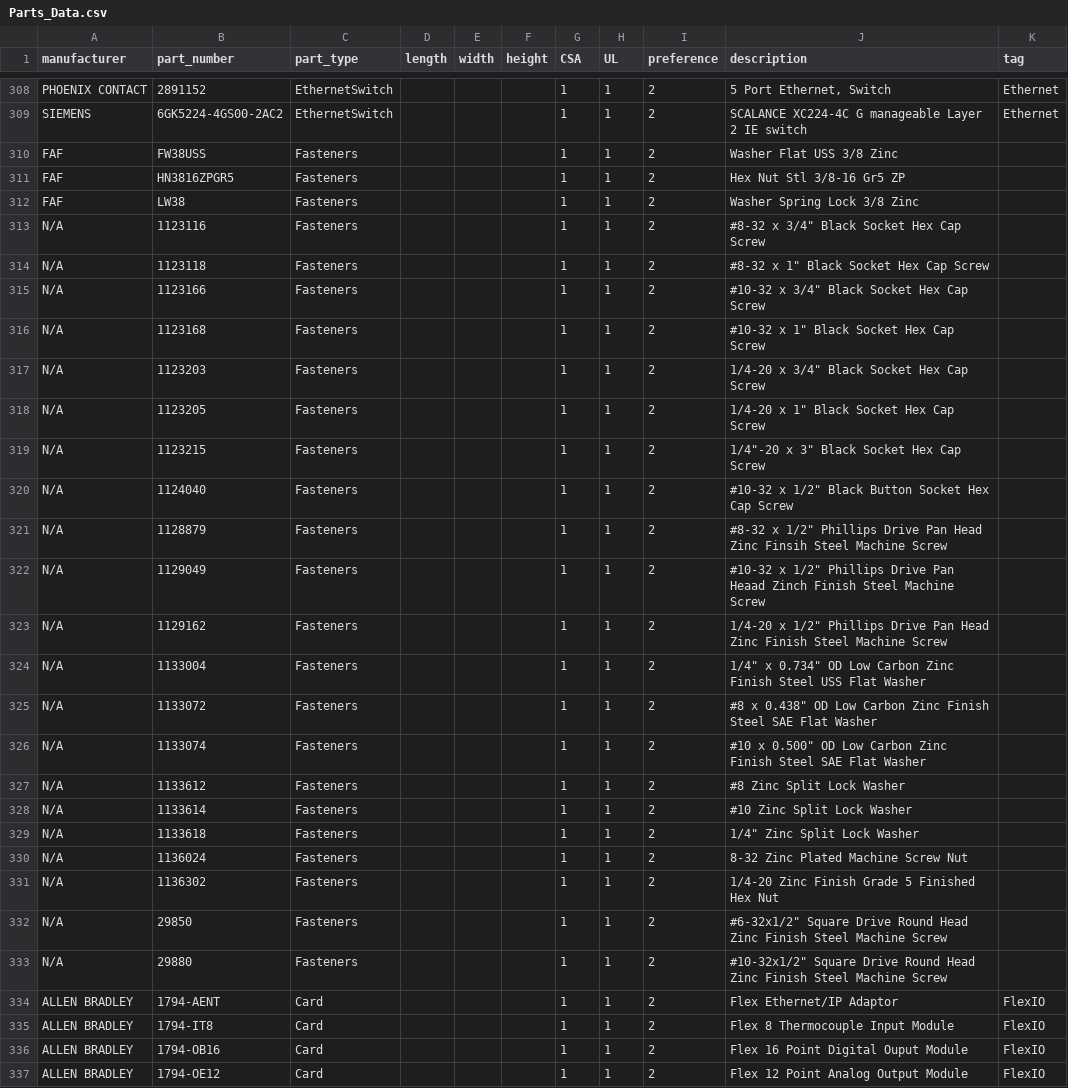
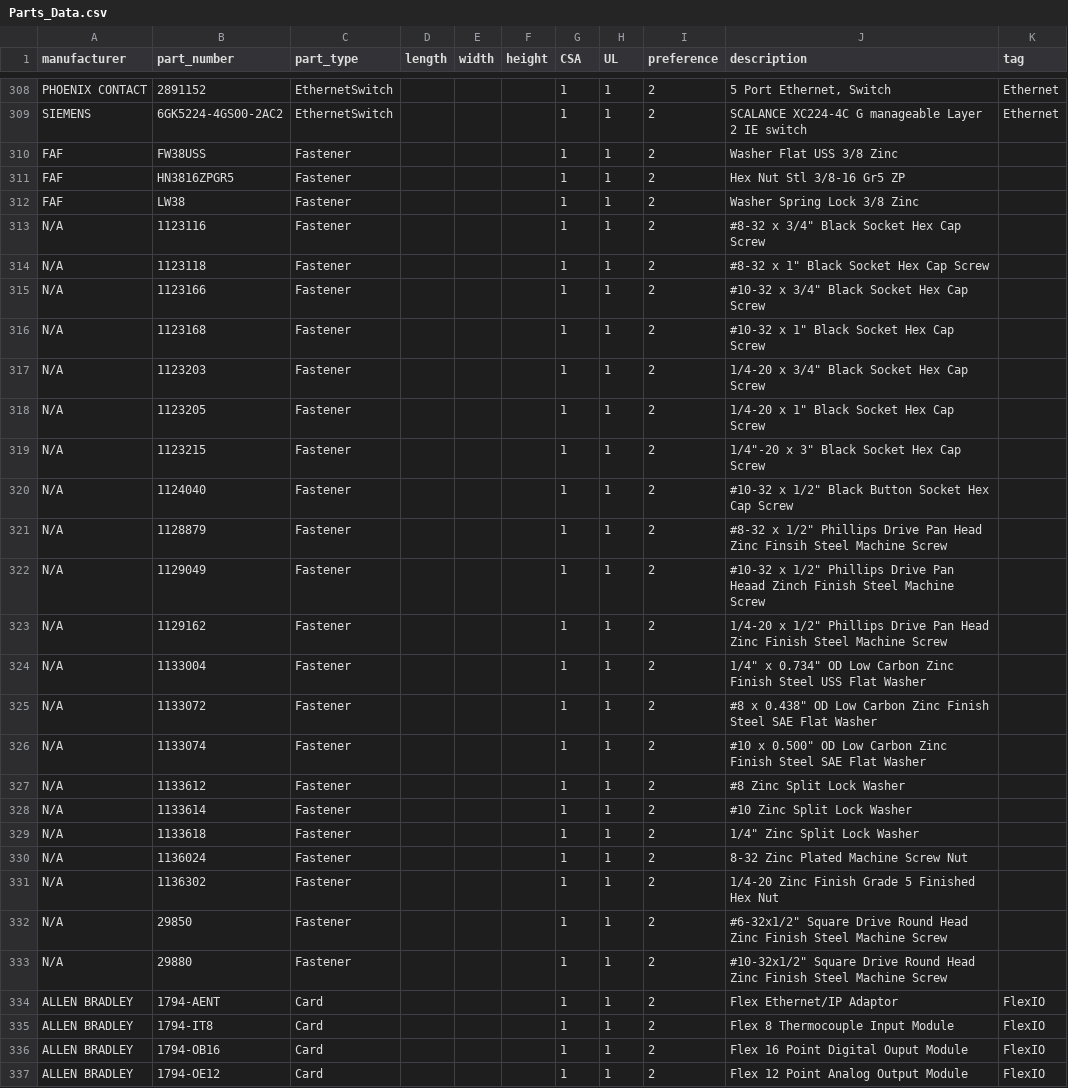
Before and after one commit to christopherparker1923/liareports, a CSV file: src/pages/api/Parts_Data.csv, drawn as a sheet; only a part is shown, gaps mark what is left out.

```diff
--- a/src/pages/api/Parts_Data.csv
+++ b/src/pages/api/Parts_Data.csv
@@ -309,26 +309,26 @@ PHOENIX CONTACT,2891152,EthernetSwitch,,,,1,1,2,"5 Port Ethernet, Switch",Ethern
 SIEMENS,6GK5224-4GS00-2AC2,EthernetSwitch,,,,1,1,2,SCALANCE XC224-4C G manageable Layer 2 IE switch,Ethernet
-FAF,FW38USS,Fasteners,,,,1,1,2,Washer Flat USS 3/8 Zinc,
-FAF,HN3816ZPGR5,Fasteners,,,,1,1,2,Hex Nut Stl 3/8-16 Gr5 ZP,
-FAF,LW38,Fasteners,,,,1,1,2,Washer Spring Lock 3/8 Zinc,
-N/A,1123116,Fasteners,,,,1,1,2,"#8-32 x 3/4"" Black Socket Hex Cap Screw",
-N/A,1123118,Fasteners,,,,1,1,2,"#8-32 x 1"" Black Socket Hex Cap Screw",
-N/A,1123166,Fasteners,,,,1,1,2,"#10-32 x 3/4"" Black Socket Hex Cap Screw",
-N/A,1123168,Fasteners,,,,1,1,2,"#10-32 x 1"" Black Socket Hex Cap Screw",
-N/A,1123203,Fasteners,,,,1,1,2,"1/4-20 x 3/4"" Black Socket Hex Cap Screw",
-N/A,1123205,Fasteners,,,,1,1,2,"1/4-20 x 1"" Black Socket Hex Cap Screw",
-N/A,1123215,Fasteners,,,,1,1,2,"1/4""-20 x 3"" Black Socket Hex Cap Screw",
-N/A,1124040,Fasteners,,,,1,1,2,"#10-32 x 1/2"" Black Button Socket Hex Cap Screw",
-N/A,1128879,Fasteners,,,,1,1,2,"#8-32 x 1/2"" Phillips Drive Pan Head Zinc Finsih Steel Machine Screw",
-N/A,1129049,Fasteners,,,,1,1,2,"#10-32 x 1/2"" Phillips Drive Pan Heaad Zinch Finish Steel Machine Screw",
-N/A,1129162,Fasteners,,,,1,1,2,"1/4-20 x 1/2"" Phillips Drive Pan Head Zinc Finish Steel Machine Screw",
-N/A,1133004,Fasteners,,,,1,1,2,"1/4"" x 0.734"" OD Low Carbon Zinc Finish Steel USS Flat Washer",
-N/A,1133072,Fasteners,,,,1,1,2,"#8 x 0.438"" OD Low Carbon Zinc Finish Steel SAE Flat Washer",
-N/A,1133074,Fasteners,,,,1,1,2,"#10 x 0.500"" OD Low Carbon Zinc Finish Steel SAE Flat Washer",
-N/A,1133612,Fasteners,,,,1,1,2,#8 Zinc Split Lock Washer,
-N/A,1133614,Fasteners,,,,1,1,2,#10 Zinc Split Lock Washer,
-N/A,1133618,Fasteners,,,,1,1,2,"1/4"" Zinc Split Lock Washer",
-N/A,1136024,Fasteners,,,,1,1,2,8-32 Zinc Plated Machine Screw Nut,
-N/A,1136302,Fasteners,,,,1,1,2,1/4-20 Zinc Finish Grade 5 Finished Hex Nut,
-N/A,29850,Fasteners,,,,1,1,2,"#6-32x1/2"" Square Drive Round Head Zinc Finish Steel Machine Screw",
-N/A,29880,Fasteners,,,,1,1,2,"#10-32x1/2"" Square Drive Round Head Zinc Finish Steel Machine Screw",
+FAF,FW38USS,Fastener,,,,1,1,2,Washer Flat USS 3/8 Zinc,
+FAF,HN3816ZPGR5,Fastener,,,,1,1,2,Hex Nut Stl 3/8-16 Gr5 ZP,
+FAF,LW38,Fastener,,,,1,1,2,Washer Spring Lock 3/8 Zinc,
+N/A,1123116,Fastener,,,,1,1,2,"#8-32 x 3/4"" Black Socket Hex Cap Screw",
+N/A,1123118,Fastener,,,,1,1,2,"#8-32 x 1"" Black Socket Hex Cap Screw",
+N/A,1123166,Fastener,,,,1,1,2,"#10-32 x 3/4"" Black Socket Hex Cap Screw",
+N/A,1123168,Fastener,,,,1,1,2,"#10-32 x 1"" Black Socket Hex Cap Screw",
+N/A,1123203,Fastener,,,,1,1,2,"1/4-20 x 3/4"" Black Socket Hex Cap Screw",
+N/A,1123205,Fastener,,,,1,1,2,"1/4-20 x 1"" Black Socket Hex Cap Screw",
+N/A,1123215,Fastener,,,,1,1,2,"1/4""-20 x 3"" Black Socket Hex Cap Screw",
+N/A,1124040,Fastener,,,,1,1,2,"#10-32 x 1/2"" Black Button Socket Hex Cap Screw",
+N/A,1128879,Fastener,,,,1,1,2,"#8-32 x 1/2"" Phillips Drive Pan Head Zinc Finsih Steel Machine Screw",
+N/A,1129049,Fastener,,,,1,1,2,"#10-32 x 1/2"" Phillips Drive Pan Heaad Zinch Finish Steel Machine Screw",
+N/A,1129162,Fastener,,,,1,1,2,"1/4-20 x 1/2"" Phillips Drive Pan Head Zinc Finish Steel Machine Screw",
+N/A,1133004,Fastener,,,,1,1,2,"1/4"" x 0.734"" OD Low Carbon Zinc Finish Steel USS Flat Washer",
+N/A,1133072,Fastener,,,,1,1,2,"#8 x 0.438"" OD Low Carbon Zinc Finish Steel SAE Flat Washer",
+N/A,1133074,Fastener,,,,1,1,2,"#10 x 0.500"" OD Low Carbon Zinc Finish Steel SAE Flat Washer",
+N/A,1133612,Fastener,,,,1,1,2,#8 Zinc Split Lock Washer,
+N/A,1133614,Fastener,,,,1,1,2,#10 Zinc Split Lock Washer,
+N/A,1133618,Fastener,,,,1,1,2,"1/4"" Zinc Split Lock Washer",
+N/A,1136024,Fastener,,,,1,1,2,8-32 Zinc Plated Machine Screw Nut,
+N/A,1136302,Fastener,,,,1,1,2,1/4-20 Zinc Finish Grade 5 Finished Hex Nut,
+N/A,29850,Fastener,,,,1,1,2,"#6-32x1/2"" Square Drive Round Head Zinc Finish Steel Machine Screw",
+N/A,29880,Fastener,,,,1,1,2,"#10-32x1/2"" Square Drive Round Head Zinc Finish Steel Machine Screw",
 ALLEN BRADLEY,1794-AENT,Card,,,,1,1,2,Flex Ethernet/IP Adaptor,FlexIO
```
Also changed, not shown: 2 other files.
